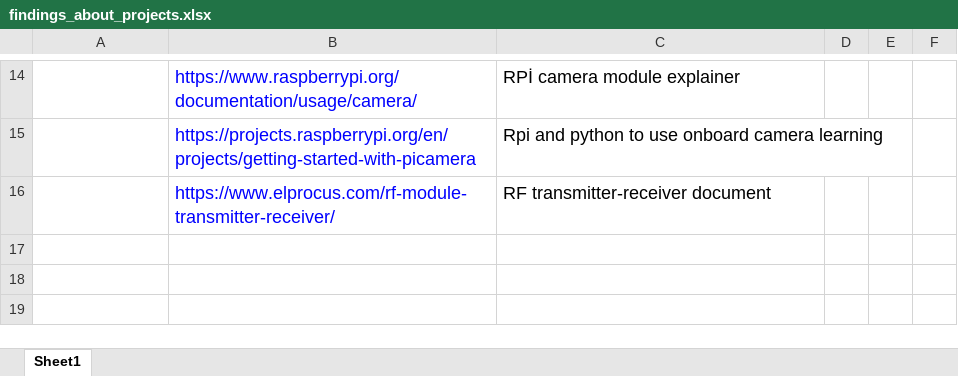
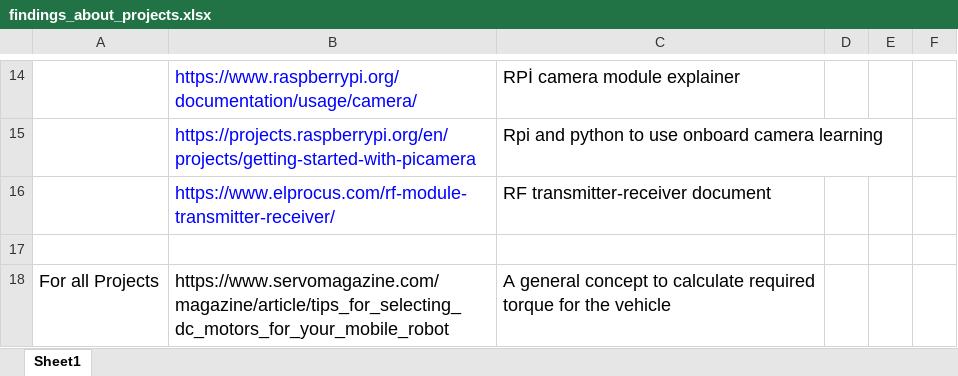
Before and after one commit to temurtas/Capstone_Duayenler, an Excel workbook: resources/findings_about_projects.xlsx, sheet Sheet1, drawn as a sheet; only a part is shown, gaps mark what is left out; values as stored, in another font and other column widths than the file's, no borders; table styles not drawn; the diff names each change by its address in the sheet, - before the commit and + after, or states it on an @@ line.

Commit message:
motor guides for weekly report

```diff
--- a/resources/findings_about_projects.xlsx (sheet Sheet1)
+++ b/resources/findings_about_projects.xlsx (sheet Sheet1)
+row 17: (empty)
+row 18: For all Projects | https://www.servomagazine.com/magazine/article/tips_for_selecting_dc_motors_for_your_mobile_robot | A general concept to calculate required torque for the vehicle
```
Also changed, not shown: 6 other files.
